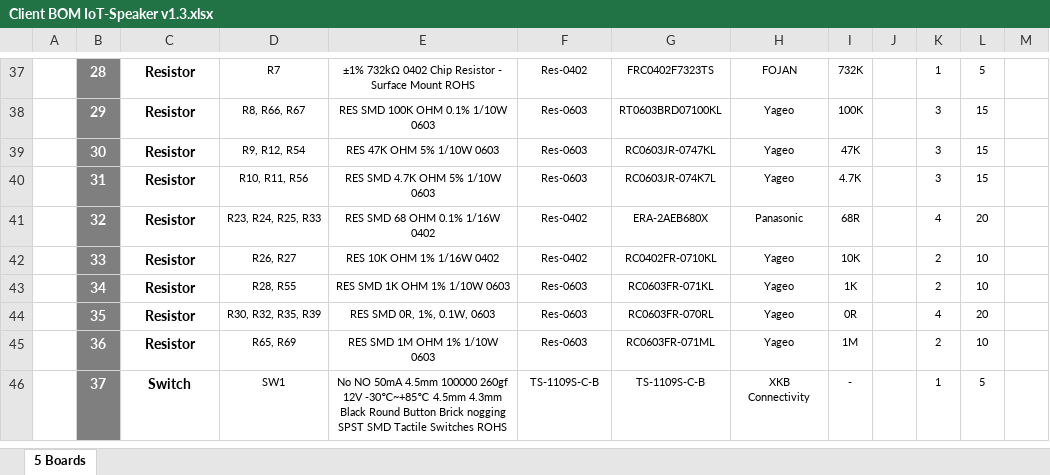
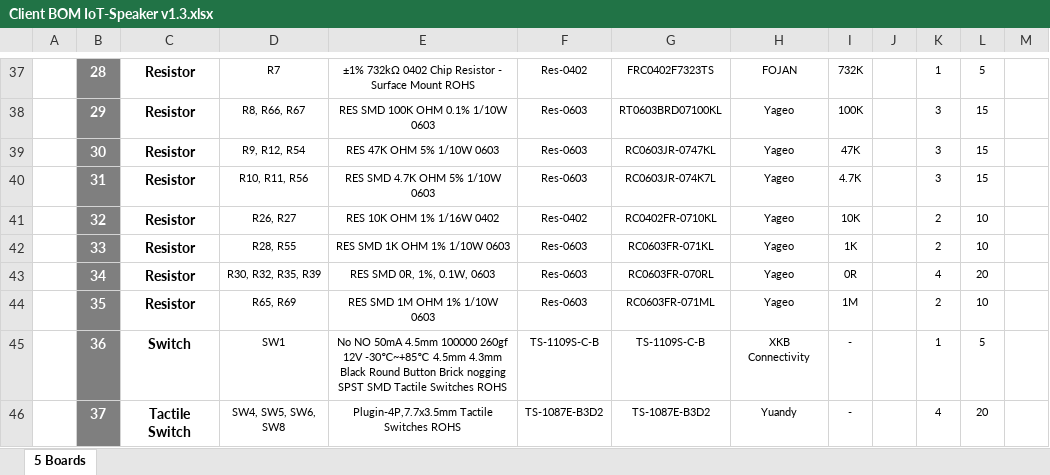
Before and after one commit to eSpark-Backup/smartmasjid-hw, an Excel workbook: Design Files/IoT-Speaker-v1.3/BOM/Client BOM IoT-Speaker v1.3.xlsx, sheet 5 Boards, drawn as a sheet; only a part is shown, gaps mark what is left out; values as stored, in another font and other column widths than the file's, no borders; charts and pictures not drawn; removed rows and columns are numbered as before the commit, all else as after; the diff covers the shown part only; the diff names each change by its address in the sheet, - before the commit and + after, or states it on an @@ line.

```diff
--- a/Design Files/IoT-Speaker-v1.3/BOM/Client BOM IoT-Speaker v1.3.xlsx (sheet 5 Boards)
+++ b/Design Files/IoT-Speaker-v1.3/BOM/Client BOM IoT-Speaker v1.3.xlsx (sheet 5 Boards)
-D41: R23, R24, R25, R33
+D41: R26, R27
-E41: RES SMD 68 OHM 0.1% 1/16W 0402
+E41: RES 10K OHM 1% 1/16W 0402
-G41: ERA-2AEB680X
+G41: RC0402FR-0710KL
-H41: Panasonic
+H41: Yageo
-I41: 68R
+I41: 10K
-K41: 4
+K41: 2
-L41: 20
+L41: 10
-D42: R26, R27
+D42: R28, R55
-E42: RES 10K OHM 1% 1/16W 0402
+E42: RES SMD 1K OHM 1% 1/10W 0603
-F42: Res-0402
+F42: Res-0603
-G42: RC0402FR-0710KL
+G42: RC0603FR-071KL
-I42: 10K
+I42: 1K
-D43: R28, R55
+D43: R30, R32, R35, R39
-E43: RES SMD 1K OHM 1% 1/10W 0603
+E43: RES SMD 0R, 1%, 0.1W, 0603
-G43: RC0603FR-071KL
+G43: RC0603FR-070RL
-I43: 1K
+I43: 0R
-K43: 2
+K43: 4
-L43: 10
+L43: 20
-D44: R30, R32, R35, R39
+D44: R65, R69
-E44: RES SMD 0R, 1%, 0.1W, 0603
+E44: RES SMD 1M OHM 1% 1/10W 0603
-G44: RC0603FR-070RL
+G44: RC0603FR-071ML
-I44: 0R
+I44: 1M
-K44: 4
+K44: 2
-L44: 20
+L44: 10
-row 45:  | 36 | Resistor | R65, R69 | RES SMD 1M OHM 1% 1/10W 0603 | Res-0603 | RC0603FR-071ML | Yageo | 1M |  | 2 | 10
-B45: 37
+B45: 36
+row 46:  | 37 | Tactile Switch | SW4, SW5, SW6, SW8 | Plugin-4P,7.7x3.5mm Tactile Switches ROHS | TS-1087E-B3D2 | TS-1087E-B3D2 | Yuandy | - |  | 4 | 20
```
Also changed, not shown: 1 removed row and 61 edited cells elsewhere in this sheet, formulas that keep their value, charts or pictures, Design Files/IoT-Speaker-v1.3/BOM/JLCPCB BOM-IoT-Speaker-v1.3.xlsx, Design Files/IoT-Speaker-v1.3/BOM/eSpark BOM IoT-Speaker v1.3.xlsx, 3 other files.
